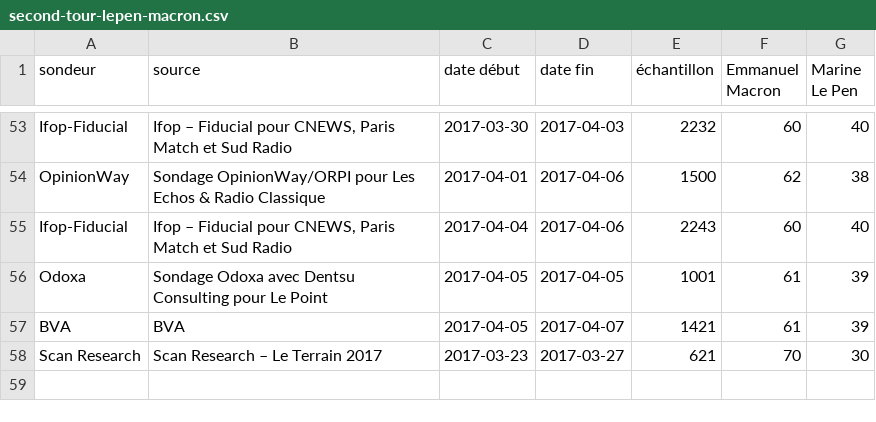
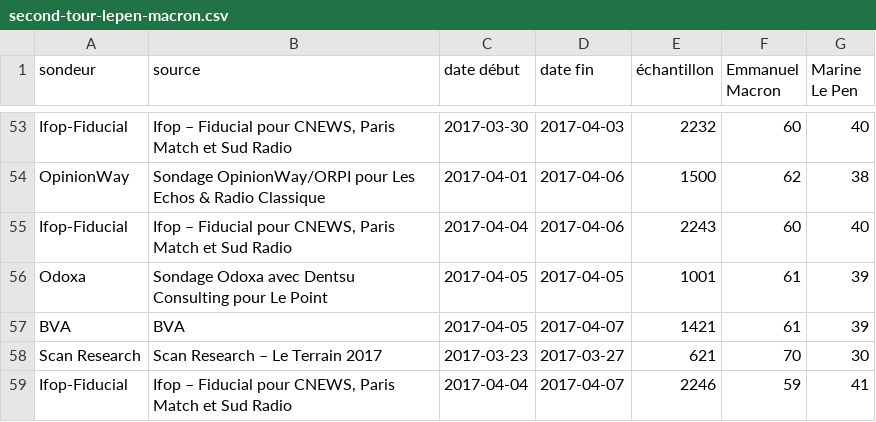
Before and after one commit to depuis1958/sondages, a CSV file: presidentielle/2017/second-tour-lepen-macron.csv, drawn as a sheet; only a part is shown, gaps mark what is left out.

Commit message:
Update second-tour-lepen-macron.csv
http://dataviz.ifop.com:8080/IFOP_ROLLING/IFOP_07-04-2017.pdf

```diff
--- a/presidentielle/2017/second-tour-lepen-macron.csv
+++ b/presidentielle/2017/second-tour-lepen-macron.csv
@@ -58 +58,2 @@ BVA,BVA,2017-04-05,2017-04-07,1421,61,39
 Scan Research,Scan Research – Le Terrain  2017,2017-03-23,2017-03-27,621,70,30
+Ifop-Fiducial,"Ifop – Fiducial pour CNEWS, Paris Match et Sud Radio",2017-04-04,2017-04-07,2246,59,41
```
